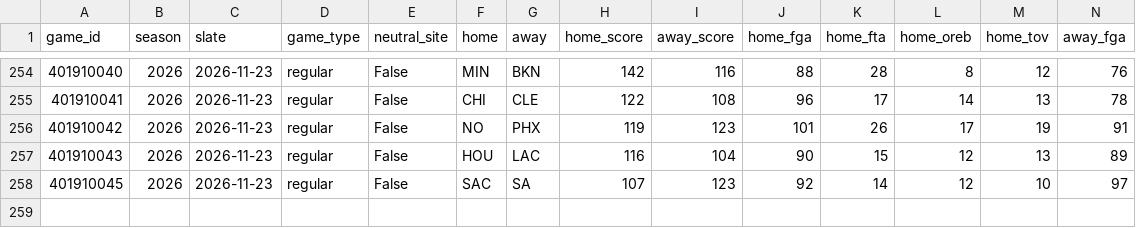
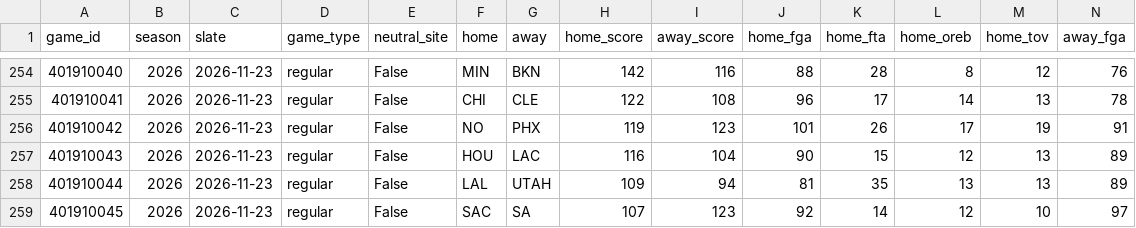
Before and after one commit to lifeisgreat07/NFL-Model-2, a CSV file: data/nba/history/games_2026.csv, drawn as a sheet; only a part is shown, gaps mark what is left out; rows hold the shown columns only; the diff names each change by its address in the sheet, - before the commit and + after, or states it on an @@ line.

```diff
--- a/data/nba/history/games_2026.csv
+++ b/data/nba/history/games_2026.csv
+row 258: 401910044 | 2026 | 2026-11-23 | regular | False | LAL | UTAH | 109 | 94 | 81 | 35 | 13 | 13 | 89
```
Also changed, not shown: data/nba/history/minutes_2026.csv, 6 other files.
